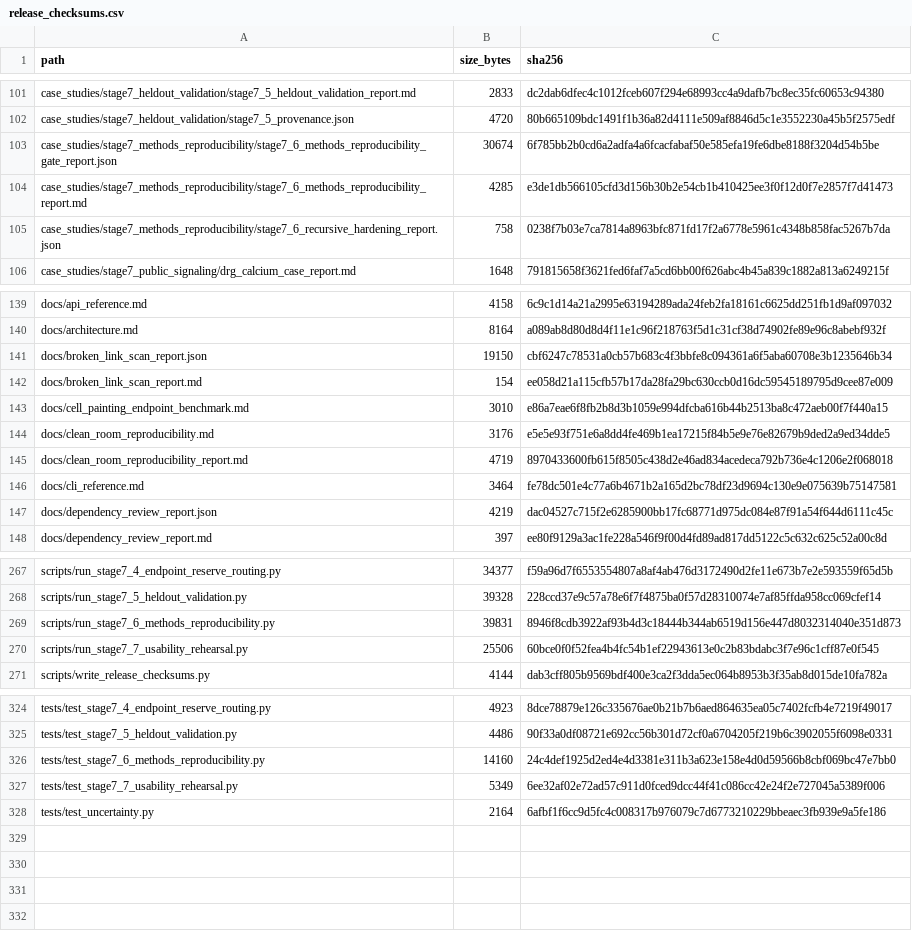
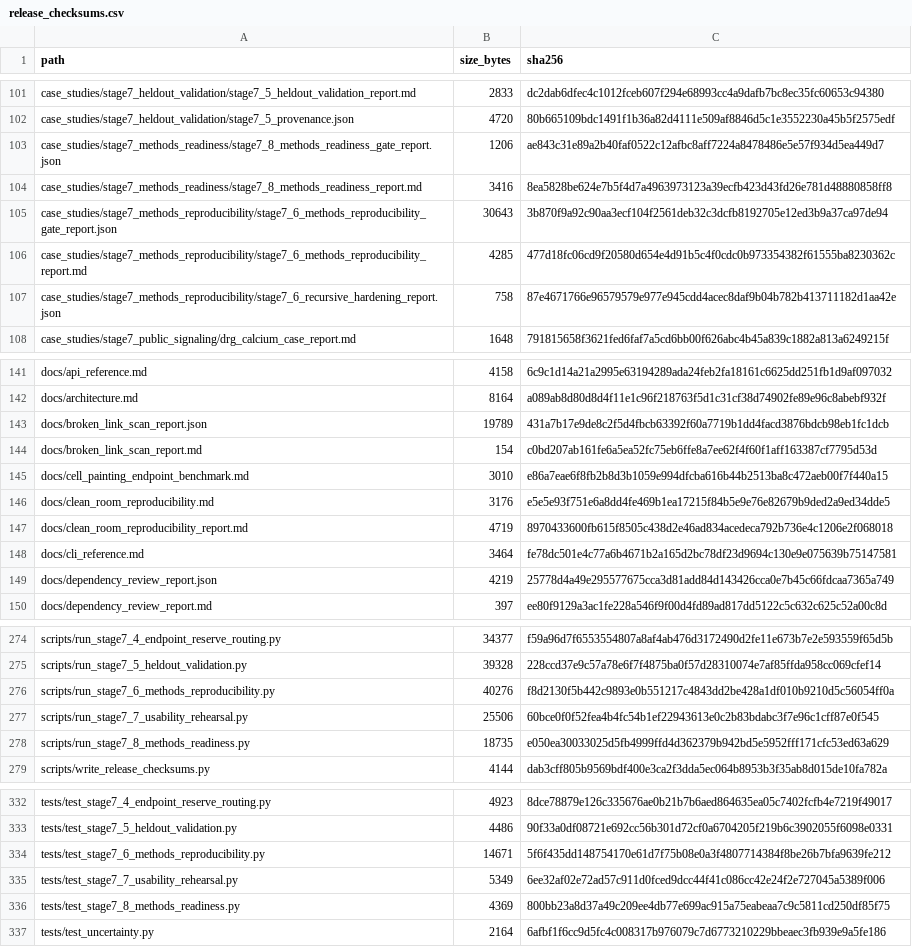
Before and after one commit to renatosocodato/rhodyn, a CSV file: docs/release_checksums.csv, drawn as a sheet; only a part is shown, gaps mark what is left out; the diff covers the shown part only.

Commit message:
Complete Stage 7.8 methods readiness

```diff
--- a/docs/release_checksums.csv
+++ b/docs/release_checksums.csv
@@ -102,5 +102,7 @@ case_studies/stage7_heldout_validation/stage7_5_heldout_validation_report.md,283
 case_studies/stage7_heldout_validation/stage7_5_provenance.json,4720,80b665109bdc1491f1b36a82d4111e509af8846d5c1e3552230a45b5f2575edf
-case_studies/stage7_methods_reproducibility/stage7_6_methods_reproducibility_gate_report.json,30674,6f785bb2b0cd6a2adfa4a6fcacfabaf50e585efa19fe6dbe8188f3204d54b5be
-case_studies/stage7_methods_reproducibility/stage7_6_methods_reproducibility_report.md,4285,e3de1db566105cfd3d156b30b2e54cb1b410425ee3f0f12d0f7e2857f7d41473
-case_studies/stage7_methods_reproducibility/stage7_6_recursive_hardening_report.json,758,0238f7b03e7ca7814a8963bfc871fd17f2a6778e5961c4348b858fac5267b7da
+case_studies/stage7_methods_readiness/stage7_8_methods_readiness_gate_report.json,1206,ae843c31e89a2b40faf0522c12afbc8aff7224a8478486e5e57f934d5ea449d7
+case_studies/stage7_methods_readiness/stage7_8_methods_readiness_report.md,3416,8ea5828be624e7b5f4d7a4963973123a39ecfb423d43fd26e781d48880858ff8
+case_studies/stage7_methods_reproducibility/stage7_6_methods_reproducibility_gate_report.json,30643,3b870f9a92c90aa3ecf104f2561deb32c3dcfb8192705e12ed3b9a37ca97de94
+case_studies/stage7_methods_reproducibility/stage7_6_methods_reproducibility_report.md,4285,477d18fc06cd9f20580d654e4d91b5c4f0cdc0b973354382f61555ba8230362c
+case_studies/stage7_methods_reproducibility/stage7_6_recursive_hardening_report.json,758,87e4671766e96579579e977e945cdd4acec8daf9b04b782b413711182d1aa42e
 case_studies/stage7_public_signaling/drg_calcium_case_report.md,1648,791815658f3621fed6faf7a5cd6bb00f626abc4b45a839c1882a813a6249215f
@@ -140,4 +142,4 @@ docs/api_reference.md,4158,6c9c1d14a21a2995e63194289ada24feb2fa18161c6625dd251fb
 docs/architecture.md,8164,a089ab8d80d8d4f11e1c96f218763f5d1c31cf38d74902fe89e96c8abebf932f
-docs/broken_link_scan_report.json,19150,cbf6247c78531a0cb57b683c4f3bbfe8c094361a6f5aba60708e3b1235646b34
-docs/broken_link_scan_report.md,154,ee058d21a115cfb57b17da28fa29bc630ccb0d16dc59545189795d9cee87e009
+docs/broken_link_scan_report.json,19789,431a7b17e9de8c2f5d4fbcb63392f60a7719b1dd4facd3876bdcb98eb1fc1dcb
+docs/broken_link_scan_report.md,154,c0bd207ab161fe6a5ea52fc75eb6ffe8a7ee62f4f60f1aff163387cf7795d53d
 docs/cell_painting_endpoint_benchmark.md,3010,e86a7eae6f8fb2b8d3b1059e994dfcba616b44b2513ba8c472aeb00f7f440a15
@@ -146,3 +148,3 @@ docs/clean_room_reproducibility_report.md,4719,8970433600fb615f8505c438d2e46ad83
 docs/cli_reference.md,3464,fe78dc501e4c77a6b4671b2a165d2bc78df23d9694c130e9e075639b75147581
-docs/dependency_review_report.json,4219,dac04527c715f2e6285900bb17fc68771d975dc084e87f91a54f644d6111c45c
+docs/dependency_review_report.json,4219,25778d4a49e295577675cca3d81add84d143426cca0e7b45c66fdcaa7365a749
 docs/dependency_review_report.md,397,ee80f9129a3ac1fe228a546f9f00d4fd89ad817dd5122c5c632c625c52a00c8d
@@ -268,4 +275,5 @@ scripts/run_stage7_4_endpoint_reserve_routing.py,34377,f59a96d7f6553554807a8af4a
 scripts/run_stage7_5_heldout_validation.py,39328,228ccd37e9c57a78e6f7f4875ba0f57d28310074e7af85ffda958cc069cfef14
-scripts/run_stage7_6_methods_reproducibility.py,39831,8946f8cdb3922af93b4d3c18444b344ab6519d156e447d8032314040e351d873
+scripts/run_stage7_6_methods_reproducibility.py,40276,f8d2130f5b442c9893e0b551217c4843dd2be428a1df010b9210d5c56054ff0a
 scripts/run_stage7_7_usability_rehearsal.py,25506,60bce0f0f52fea4b4fc54b1ef22943613e0c2b83bdabc3f7e96c1cff87e0f545
+scripts/run_stage7_8_methods_readiness.py,18735,e050ea30033025d5fb4999ffd4d362379b942bd5e5952fff171cfc53ed63a629
 scripts/write_release_checksums.py,4144,dab3cff805b9569bdf400e3ca2f3dda5ec064b8953b3f35ab8d015de10fa782a
@@ -325,4 +333,5 @@ tests/test_stage7_4_endpoint_reserve_routing.py,4923,8dce78879e126c335676ae0b21b
 tests/test_stage7_5_heldout_validation.py,4486,90f33a0df08721e692cc56b301d72cf0a6704205f219b6c3902055f6098e0331
-tests/test_stage7_6_methods_reproducibility.py,14160,24c4def1925d2ed4e4d3381e311b3a623e158e4d0d59566b8cbf069bc47e7bb0
+tests/test_stage7_6_methods_reproducibility.py,14671,5f6f435dd148754170e61d7f75b08e0a3f4807714384f8be26b7bfa9639fe212
 tests/test_stage7_7_usability_rehearsal.py,5349,6ee32af02e72ad57c911d0fced9dcc44f41c086cc42e24f2e727045a5389f006
+tests/test_stage7_8_methods_readiness.py,4369,800bb23a8d37a49c209ee4db77e699ac915a75eabeaa7c9c5811cd250df85f75
 tests/test_uncertainty.py,2164,6afbf1f6cc9d5fc4c008317b976079c7d6773210229bbeaec3fb939e9a5fe186
```
Also changed, not shown: 5 added rows and 24 edited cells elsewhere in this file, case_studies/stage7_methods_reproducibility/release_archive_manifest.tsv, 34 other files.
